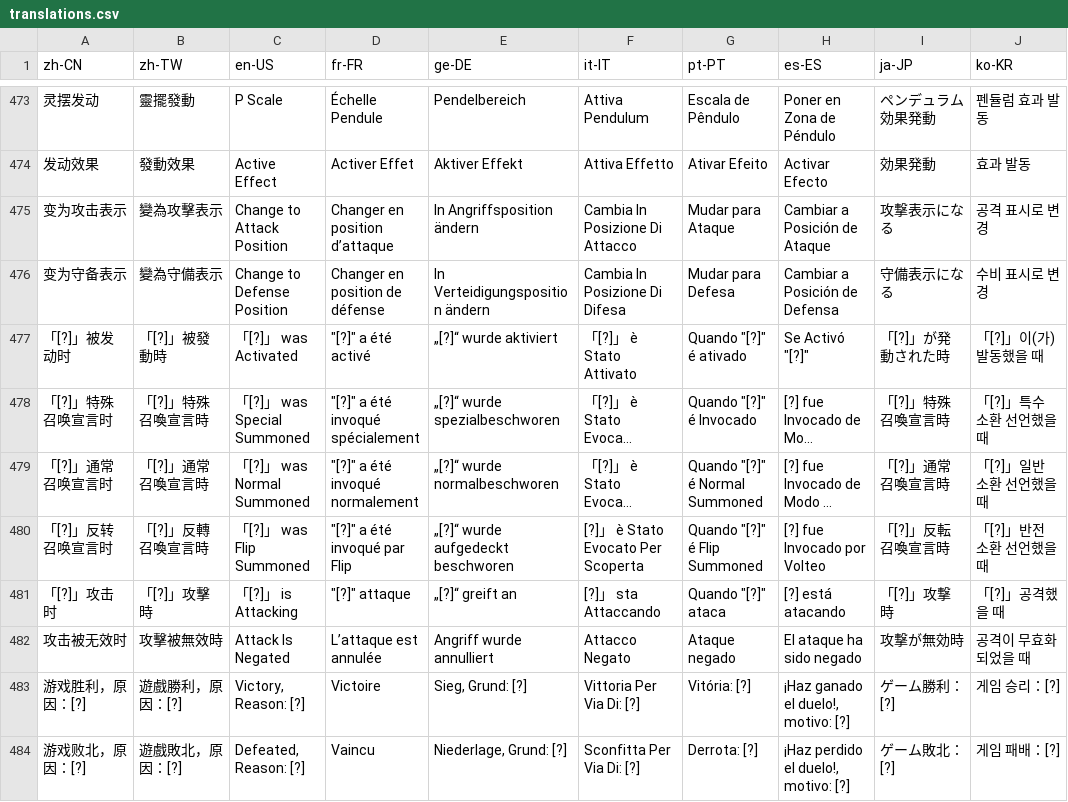
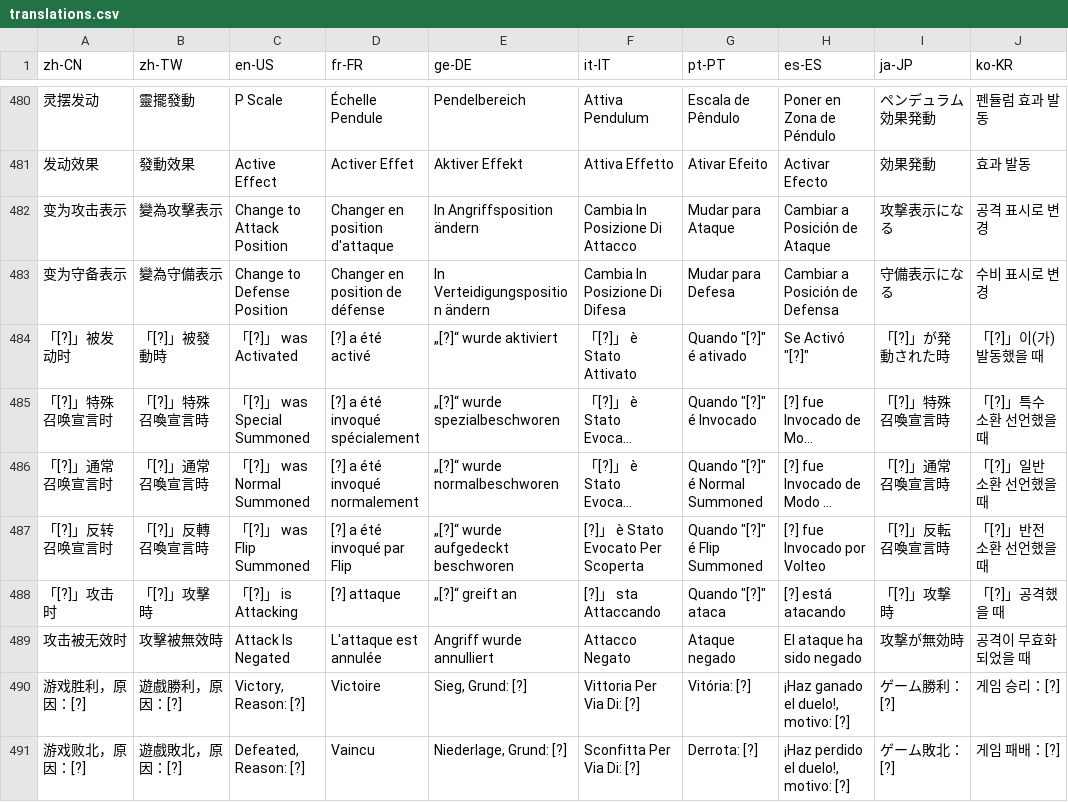
Before and after one commit to daominah/mdpro3fork, a CSV file: Tools/Translations/translations.csv, drawn as a sheet; only a part is shown, gaps mark what is left out; long unchanged cells end in …; addresses are those after the commit; the diff covers the shown part only; the diff names each change by its address in the sheet, - before the commit and + after, or states it on an @@ line.

```diff
--- a/Tools/Translations/translations.csv
+++ b/Tools/Translations/translations.csv
-D482 (fr-FR): Changer en position d’attaque
+D482 (fr-FR): Changer en position d'attaque
-D484 (fr-FR): "[?]" a été activé
+D484 (fr-FR): [?] a été activé
-D485 (fr-FR): "[?]" a été invoqué spécialement
+D485 (fr-FR): [?] a été invoqué spécialement
-D486 (fr-FR): "[?]" a été invoqué normalement
+D486 (fr-FR): [?] a été invoqué normalement
-D487 (fr-FR): "[?]" a été invoqué par Flip
+D487 (fr-FR): [?] a été invoqué par Flip
-D488 (fr-FR): "[?]" attaque
+D488 (fr-FR): [?] attaque
-D489 (fr-FR): L’attaque est annulée
+D489 (fr-FR): L'attaque est annulée
```
Also changed, not shown: 8 added rows and 96 edited cells elsewhere in this file, 24 other files.
